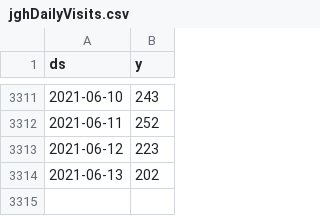
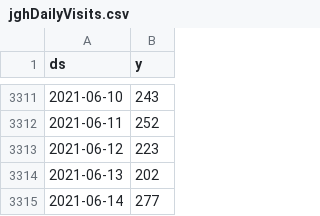
Before and after one commit to drdevinhopkins/210307, a CSV file: data/jghDailyVisits.csv, drawn as a sheet; only a part is shown, gaps mark what is left out.

```diff
--- a/data/jghDailyVisits.csv
+++ b/data/jghDailyVisits.csv
@@ -3314 +3314,2 @@ ds,y
 2021-06-13,202
+2021-06-14,277
```
